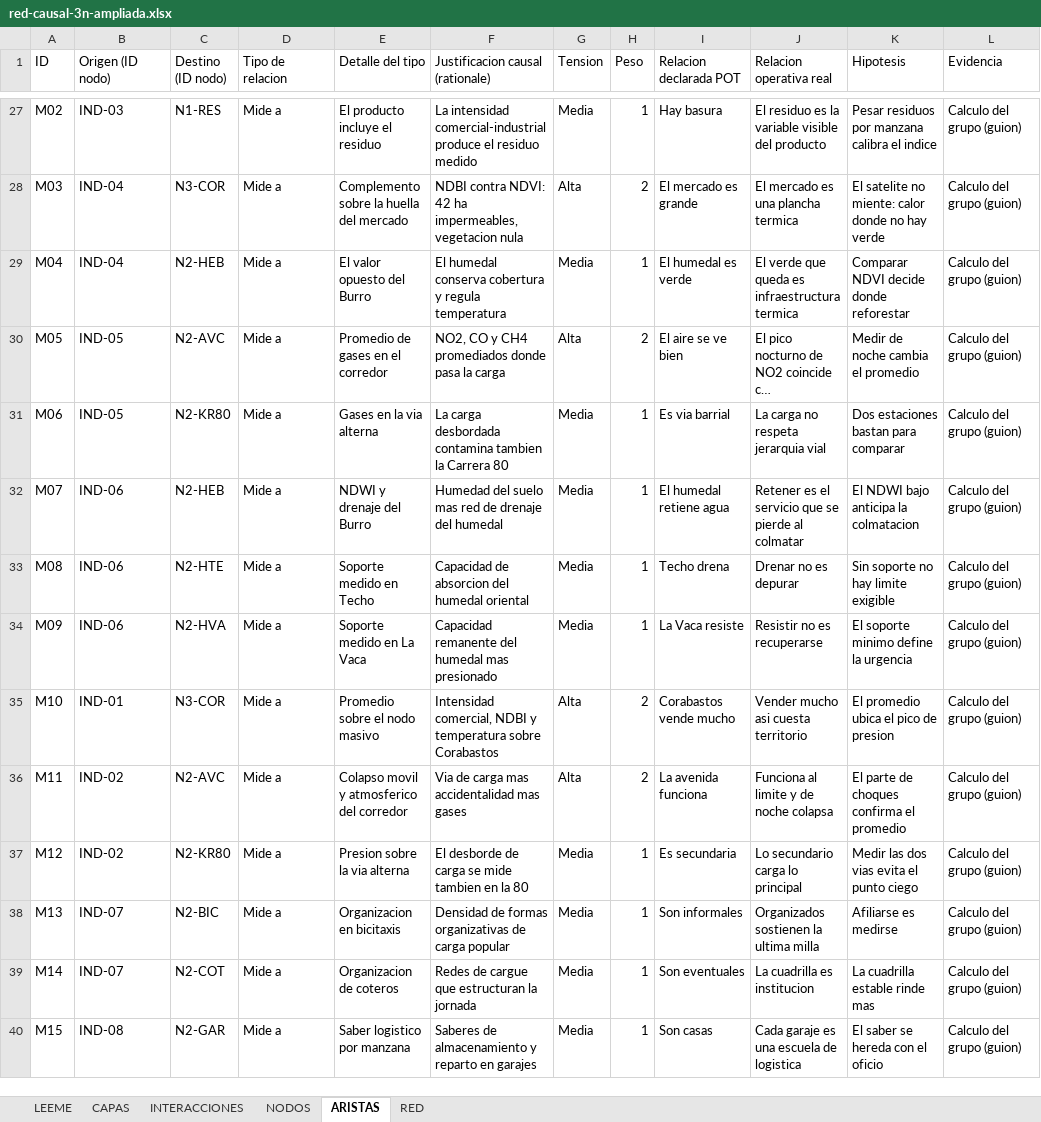
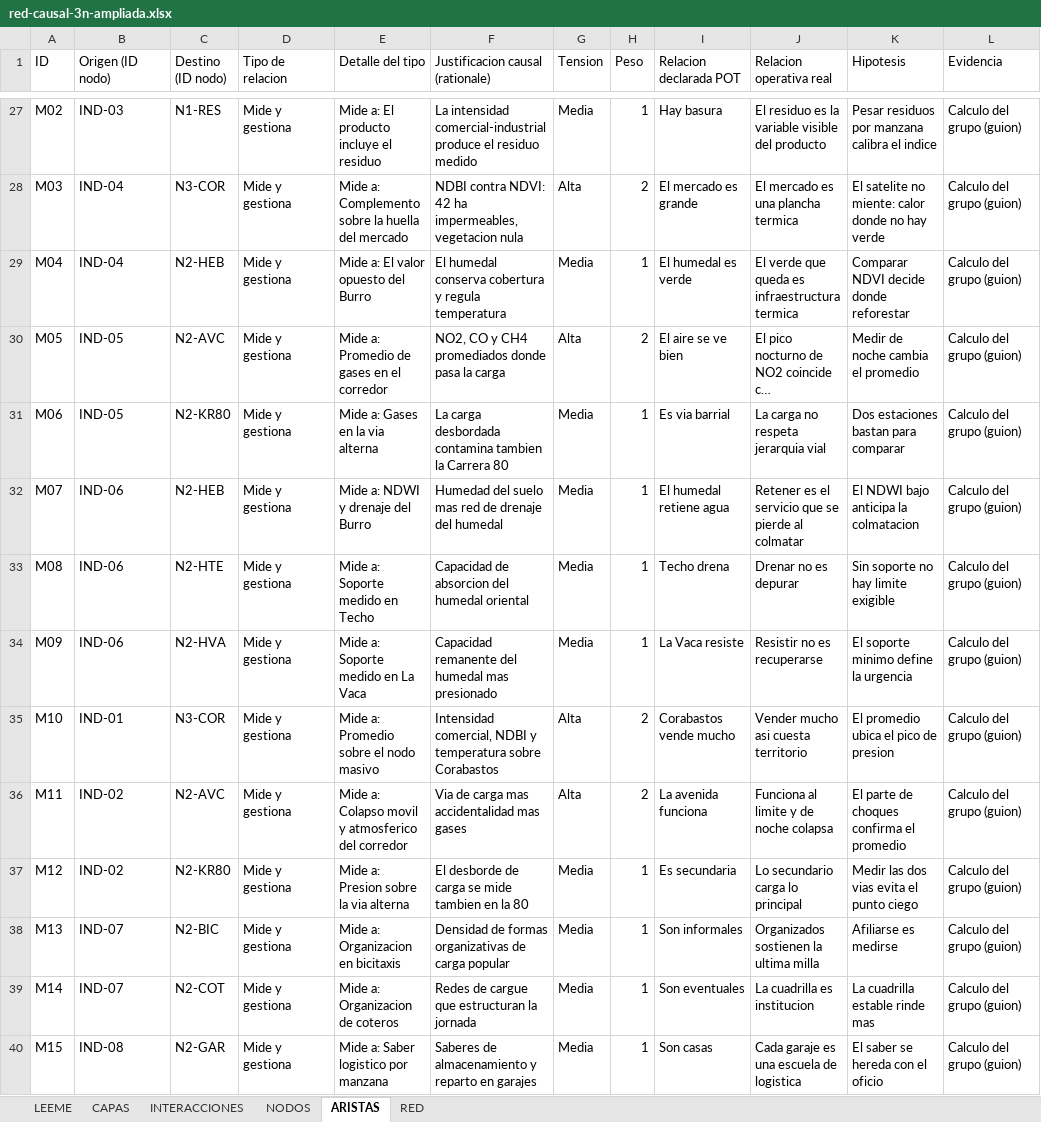
Before and after one commit to anasoficasca-code/humedalburro, an Excel workbook: datos/red-causal-3n-ampliada.xlsx, sheet ARISTAS, drawn as a sheet; only a part is shown, gaps mark what is left out; long unchanged cells end in …; values as stored, in another font and other column widths than the file's, no borders; the diff covers the shown part only; the diff names each change by its address in the sheet, - before the commit and + after, or states it on an @@ line.

Commit message:
Red POT+causal: 4 convenciones de capa y 4 tipos de relacion, bolas vuelven a su lugar con rebote al soltarlas

```diff
--- a/datos/red-causal-3n-ampliada.xlsx (sheet ARISTAS)
+++ b/datos/red-causal-3n-ampliada.xlsx (sheet ARISTAS)
-D27:D40 (Tipo de relacion): Mide a
+D27:D40 (Tipo de relacion): Mide y gestiona
-E27 (Detalle del tipo): El producto incluye el residuo
+E27 (Detalle del tipo): Mide a: El producto incluye el residuo
-E28 (Detalle del tipo): Complemento sobre la huella del mercado
+E28 (Detalle del tipo): Mide a: Complemento sobre la huella del mercado
-E29 (Detalle del tipo): El valor opuesto del Burro
+E29 (Detalle del tipo): Mide a: El valor opuesto del Burro
-E30 (Detalle del tipo): Promedio de gases en el corredor
+E30 (Detalle del tipo): Mide a: Promedio de gases en el corredor
-E31 (Detalle del tipo): Gases en la via alterna
+E31 (Detalle del tipo): Mide a: Gases en la via alterna
-E32 (Detalle del tipo): NDWI y drenaje del Burro
+E32 (Detalle del tipo): Mide a: NDWI y drenaje del Burro
-E33 (Detalle del tipo): Soporte medido en Techo
+E33 (Detalle del tipo): Mide a: Soporte medido en Techo
-E34 (Detalle del tipo): Soporte medido en La Vaca
+E34 (Detalle del tipo): Mide a: Soporte medido en La Vaca
-E35 (Detalle del tipo): Promedio sobre el nodo masivo
+E35 (Detalle del tipo): Mide a: Promedio sobre el nodo masivo
-E36 (Detalle del tipo): Colapso movil y atmosferico del corredor
+E36 (Detalle del tipo): Mide a: Colapso movil y atmosferico del corredor
-E37 (Detalle del tipo): Presion sobre la via alterna
+E37 (Detalle del tipo): Mide a: Presion sobre la via alterna
-E38 (Detalle del tipo): Organizacion en bicitaxis
+E38 (Detalle del tipo): Mide a: Organizacion en bicitaxis
-E39 (Detalle del tipo): Organizacion de coteros
+E39 (Detalle del tipo): Mide a: Organizacion de coteros
-E40 (Detalle del tipo): Saber logistico por manzana
+E40 (Detalle del tipo): Mide a: Saber logistico por manzana
```
Also changed, not shown: 824 edited cells elsewhere in this sheet, sheet NODOS, sheet INTERACCIONES, sheet CAPAS, sheet RED, 2 other files.
